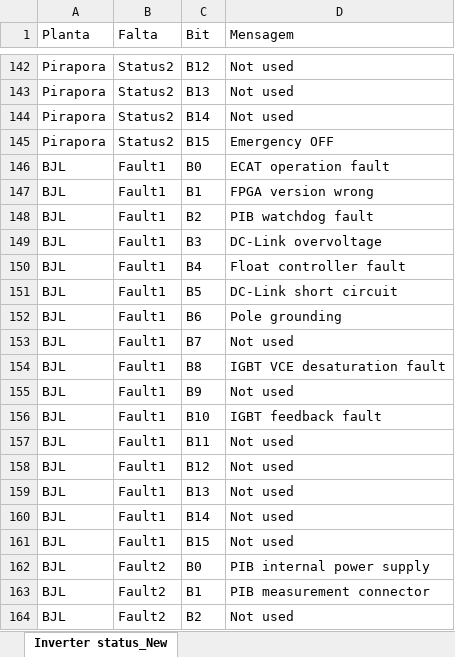
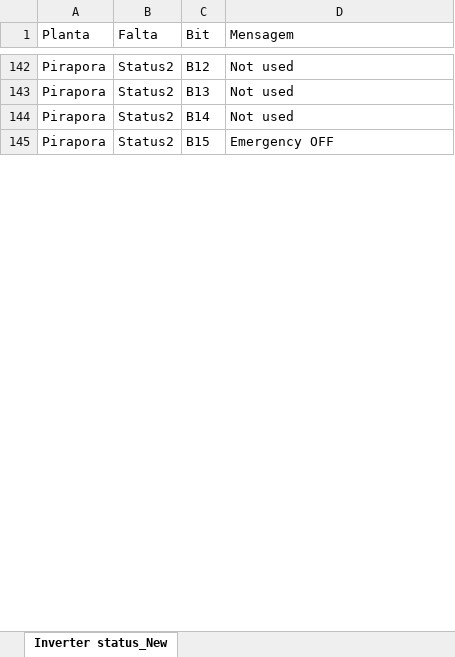
Before and after one commit to EliezerNascimento/BiosarFaults, an Excel workbook: Errosefaltas.xlsx, sheet Inverter status_New, drawn as a sheet; only a part is shown, gaps mark what is left out; values as stored, in another font and other column widths than the file's, no borders; conditional formats and table styles not drawn; the diff covers the shown part only; the diff names each change by its address in the sheet, - before the commit and + after, or states it on an @@ line.

Commit message:
new versio

```diff
--- a/Errosefaltas.xlsx (sheet Inverter status_New)
+++ b/Errosefaltas.xlsx (sheet Inverter status_New)
-row 146: BJL | Fault1 | B0 | ECAT operation fault
-row 147: BJL | Fault1 | B1 | FPGA version wrong
-row 148: BJL | Fault1 | B2 | PIB watchdog fault
-row 149: BJL | Fault1 | B3 | DC-Link overvoltage
-row 150: BJL | Fault1 | B4 | Float controller fault
-row 151: BJL | Fault1 | B5 | DC-Link short circuit
-row 152: BJL | Fault1 | B6 | Pole grounding
-row 153: BJL | Fault1 | B7 | Not used
-row 154: BJL | Fault1 | B8 | IGBT VCE desaturation fault
-row 155: BJL | Fault1 | B9 | Not used
-row 156: BJL | Fault1 | B10 | IGBT feedback fault
-row 157: BJL | Fault1 | B11 | Not used
-row 158: BJL | Fault1 | B12 | Not used
-row 159: BJL | Fault1 | B13 | Not used
-row 160: BJL | Fault1 | B14 | Not used
-row 161: BJL | Fault1 | B15 | Not used
-row 162: BJL | Fault2 | B0 | PIB internal power supply
-row 163: BJL | Fault2 | B1 | PIB measurement connector
-row 164: BJL | Fault2 | B2 | Not used
```
Also changed, not shown: 125 removed rows elsewhere in this sheet, 3 other files.
